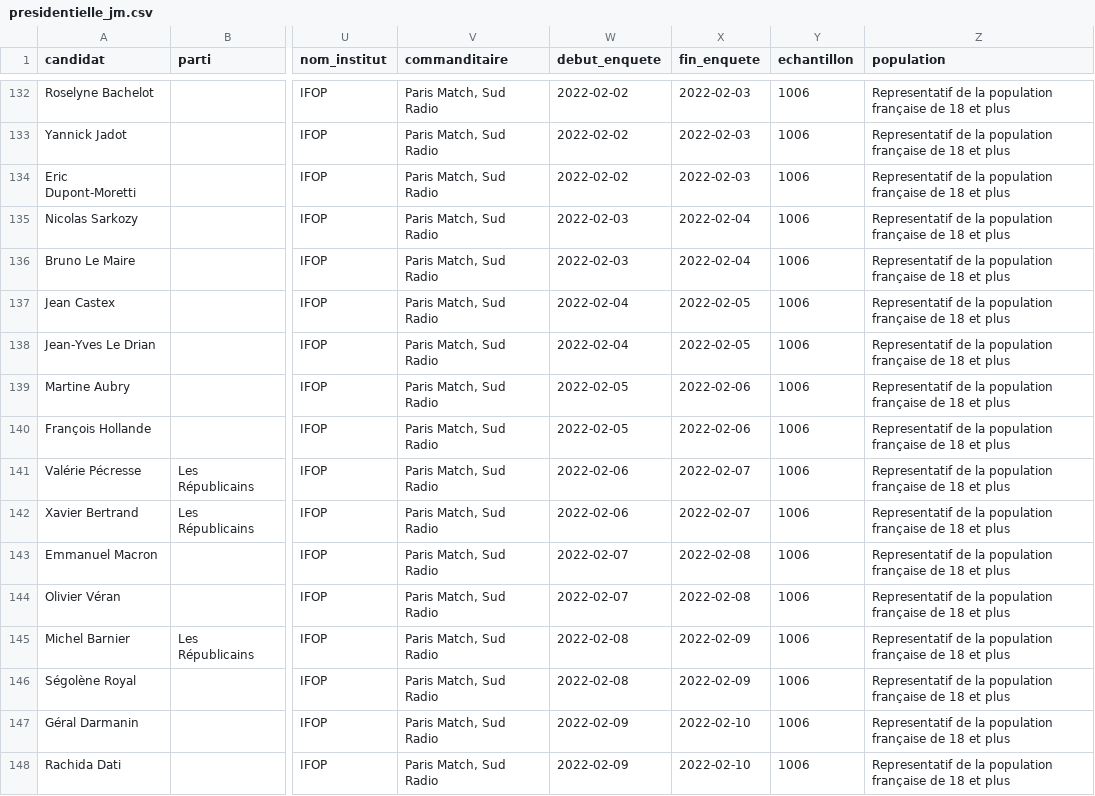
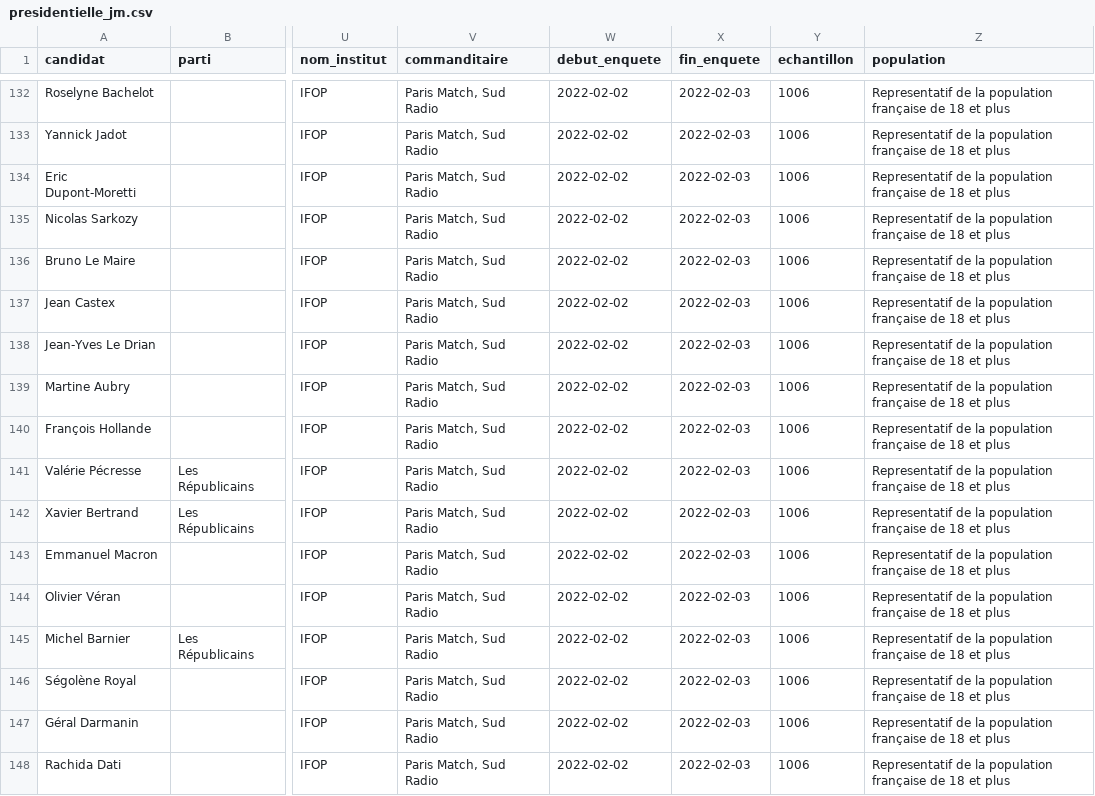
Before and after one commit to MieuxVoter/majority-judgment-tracker, a CSV file: presidentielle_jm.csv, drawn as a sheet; only a part is shown, gaps mark what is left out; the diff covers the shown part only; the diff names each change by its address in the sheet, - before the commit and + after, or states it on an @@ line.

Commit message:
cleaned up

```diff
--- a/presidentielle_jm.csv
+++ b/presidentielle_jm.csv
-W135:W136 (debut_enquete): 2022-02-03
+W135:W136 (debut_enquete): 2022-02-02
-X135:X136 (fin_enquete): 2022-02-04
+X135:X136 (fin_enquete): 2022-02-03
-W137:W138 (debut_enquete): 2022-02-04
+W137:W138 (debut_enquete): 2022-02-02
-X137:X138 (fin_enquete): 2022-02-05
+X137:X138 (fin_enquete): 2022-02-03
-W139:W140 (debut_enquete): 2022-02-05
+W139:W140 (debut_enquete): 2022-02-02
-X139:X140 (fin_enquete): 2022-02-06
+X139:X140 (fin_enquete): 2022-02-03
-W141:W142 (debut_enquete): 2022-02-06
+W141:W142 (debut_enquete): 2022-02-02
-X141:X142 (fin_enquete): 2022-02-07
+X141:X142 (fin_enquete): 2022-02-03
-W143:W144 (debut_enquete): 2022-02-07
+W143:W144 (debut_enquete): 2022-02-02
-X143:X144 (fin_enquete): 2022-02-08
+X143:X144 (fin_enquete): 2022-02-03
-W145:W146 (debut_enquete): 2022-02-08
+W145:W146 (debut_enquete): 2022-02-02
-X145:X146 (fin_enquete): 2022-02-09
+X145:X146 (fin_enquete): 2022-02-03
-W147:W148 (debut_enquete): 2022-02-09
+W147:W148 (debut_enquete): 2022-02-02
-X147:X148 (fin_enquete): 2022-02-10
+X147:X148 (fin_enquete): 2022-02-03
```
Also changed, not shown: 1 removed row and 66 edited cells elsewhere in this file.
